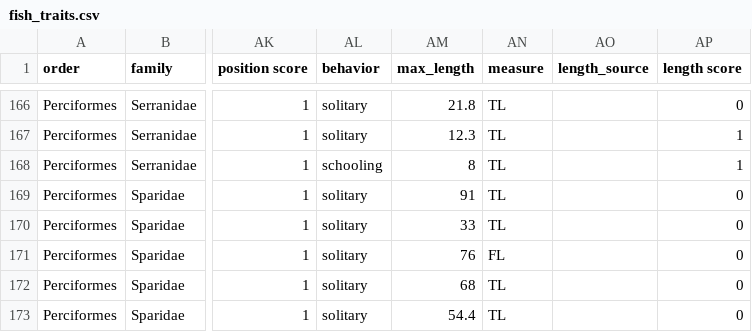
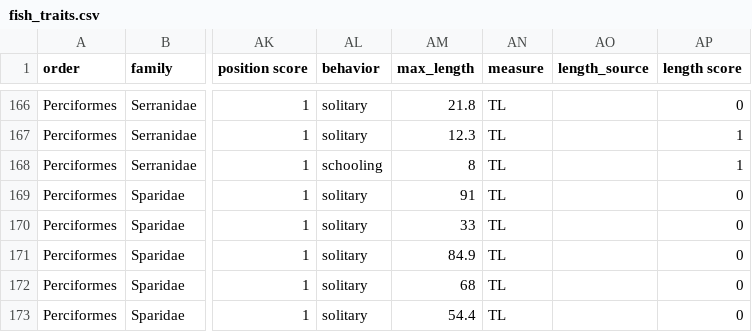
Before and after one commit to iris-george/Reef-Survey-Comparison, a CSV file: clean_data/fish_traits.csv, drawn as a sheet; only a part is shown, gaps mark what is left out; the diff names each change by its address in the sheet, - before the commit and + after, or states it on an @@ line.

```diff
--- a/clean_data/fish_traits.csv
+++ b/clean_data/fish_traits.csv
-AM171 (max_length): 76
+AM171 (max_length): 84.9
-AN171 (measure): FL
+AN171 (measure): TL
```
Also changed, not shown: 21 other files.
